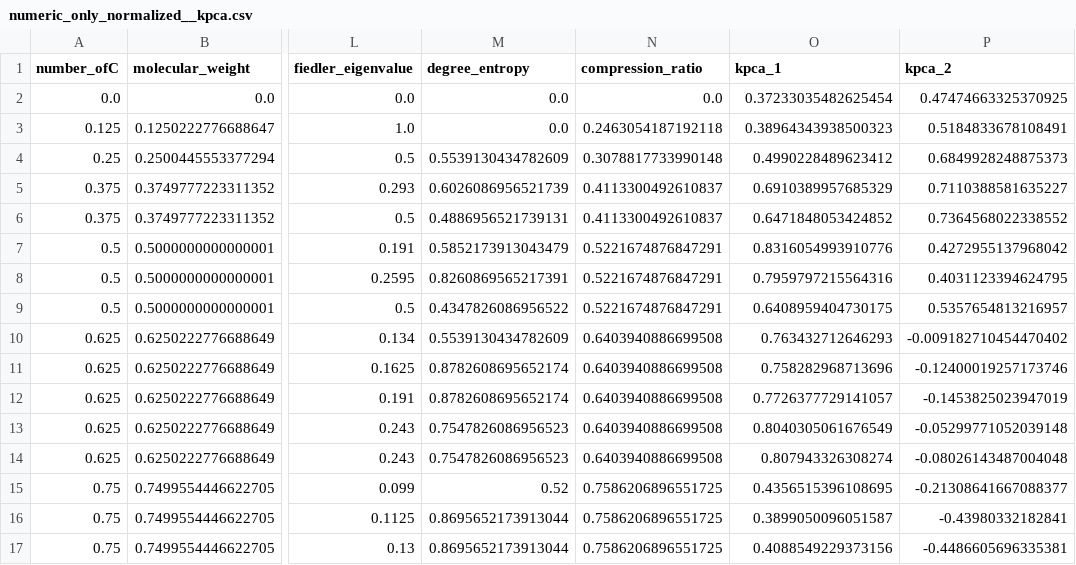
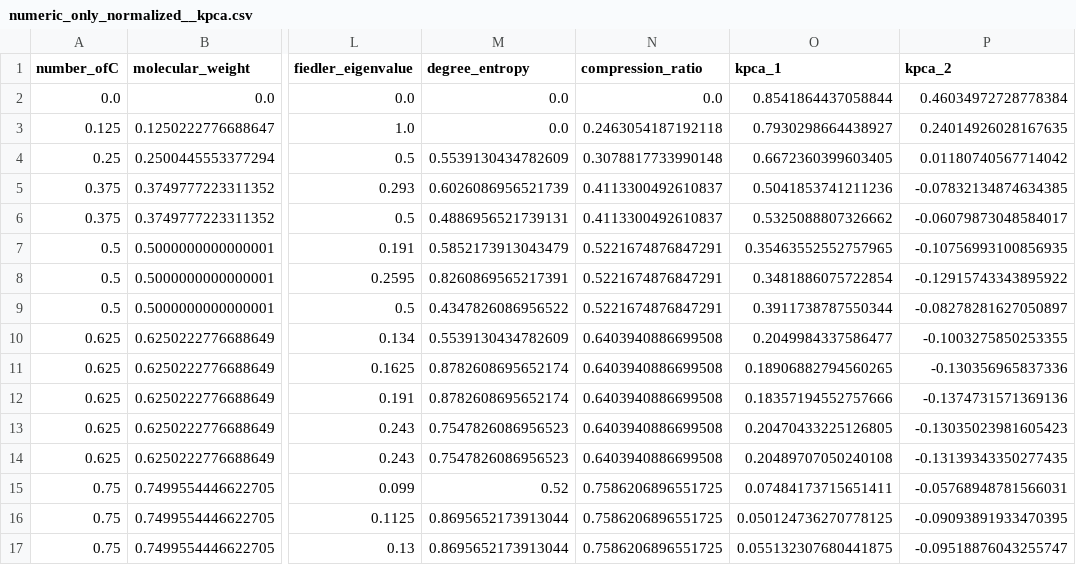
Before and after one commit to ScoopySnack/thesis-code-and-analysis, a CSV file: data/numeric_only_normalized__kpca.csv, drawn as a sheet; only a part is shown, gaps mark what is left out; the diff covers the shown part only; the diff names each change by its address in the sheet, - before the commit and + after, or states it on an @@ line.

Commit message:
feat: Add Kernel PCA implementation and update data processing for visualization

```diff
--- a/data/numeric_only_normalized__kpca.csv
+++ b/data/numeric_only_normalized__kpca.csv
-O2 (kpca_1): 0.37233035482625454
+O2 (kpca_1): 0.8541864437058844
-P2 (kpca_2): 0.47474663325370925
+P2 (kpca_2): 0.46034972728778384
-O3 (kpca_1): 0.38964343938500323
+O3 (kpca_1): 0.7930298664438927
-P3 (kpca_2): 0.5184833678108491
+P3 (kpca_2): 0.24014926028167635
-O4 (kpca_1): 0.4990228489623412
+O4 (kpca_1): 0.6672360399603405
-P4 (kpca_2): 0.6849928248875373
+P4 (kpca_2): 0.01180740567714042
-O5 (kpca_1): 0.6910389957685329
+O5 (kpca_1): 0.5041853741211236
-P5 (kpca_2): 0.7110388581635227
+P5 (kpca_2): -0.07832134874634385
-O6 (kpca_1): 0.6471848053424852
+O6 (kpca_1): 0.5325088807326662
-P6 (kpca_2): 0.7364568022338552
+P6 (kpca_2): -0.06079873048584017
-O7 (kpca_1): 0.8316054993910776
+O7 (kpca_1): 0.35463552552757965
-P7 (kpca_2): 0.4272955137968042
+P7 (kpca_2): -0.10756993100856935
-O8 (kpca_1): 0.7959797215564316
+O8 (kpca_1): 0.3481886075722854
-P8 (kpca_2): 0.4031123394624795
+P8 (kpca_2): -0.12915743343895922
-O9 (kpca_1): 0.6408959404730175
+O9 (kpca_1): 0.3911738787550344
-P9 (kpca_2): 0.5357654813216957
+P9 (kpca_2): -0.08278281627050897
-O10 (kpca_1): 0.763432712646293
+O10 (kpca_1): 0.2049984337586477
-P10 (kpca_2): -0.009182710454470402
+P10 (kpca_2): -0.1003275850253355
-O11 (kpca_1): 0.758282968713696
+O11 (kpca_1): 0.18906882794560265
-P11 (kpca_2): -0.12400019257173746
+P11 (kpca_2): -0.130356965837336
-O12 (kpca_1): 0.7726377729141057
+O12 (kpca_1): 0.18357194552757666
-P12 (kpca_2): -0.1453825023947019
+P12 (kpca_2): -0.1374731571369136
-O13 (kpca_1): 0.8040305061676549
+O13 (kpca_1): 0.20470433225126805
-P13 (kpca_2): -0.05299771052039148
+P13 (kpca_2): -0.13035023981605423
-O14 (kpca_1): 0.807943326308274
+O14 (kpca_1): 0.20489707050240108
-P14 (kpca_2): -0.08026143487004048
+P14 (kpca_2): -0.13139343350277435
-O15 (kpca_1): 0.4356515396108695
+O15 (kpca_1): 0.07484173715651411
-P15 (kpca_2): -0.21308641667088377
+P15 (kpca_2): -0.05768948781566031
-O16 (kpca_1): 0.3899050096051587
+O16 (kpca_1): 0.050124736270778125
-P16 (kpca_2): -0.43980332182841
+P16 (kpca_2): -0.09093891933470395
-O17 (kpca_1): 0.4088549229373156
+O17 (kpca_1): 0.055132307680441875
-P17 (kpca_2): -0.4486605696335381
+P17 (kpca_2): -0.09518876043255747
```
Also changed, not shown: 120 edited cells elsewhere in this file, 8 other files.
